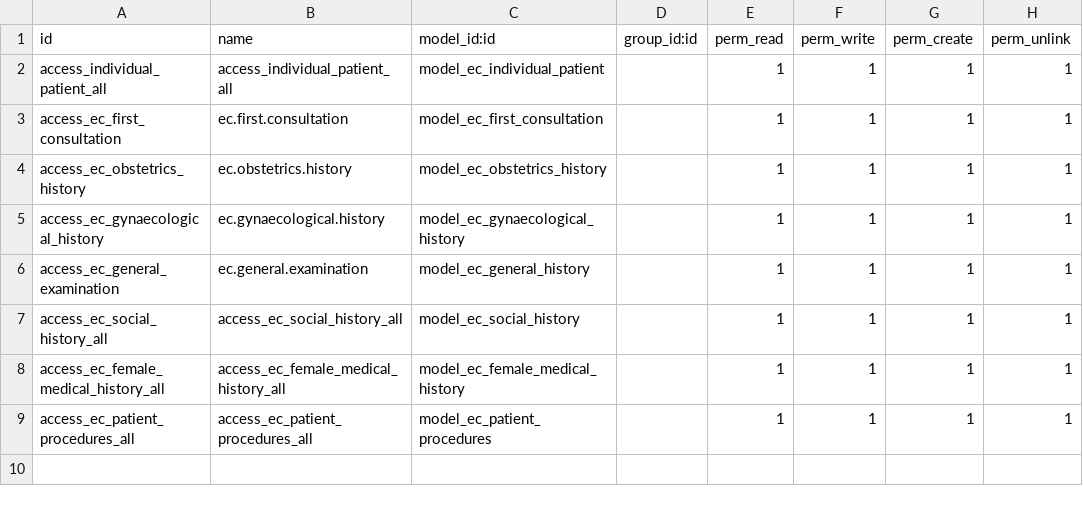
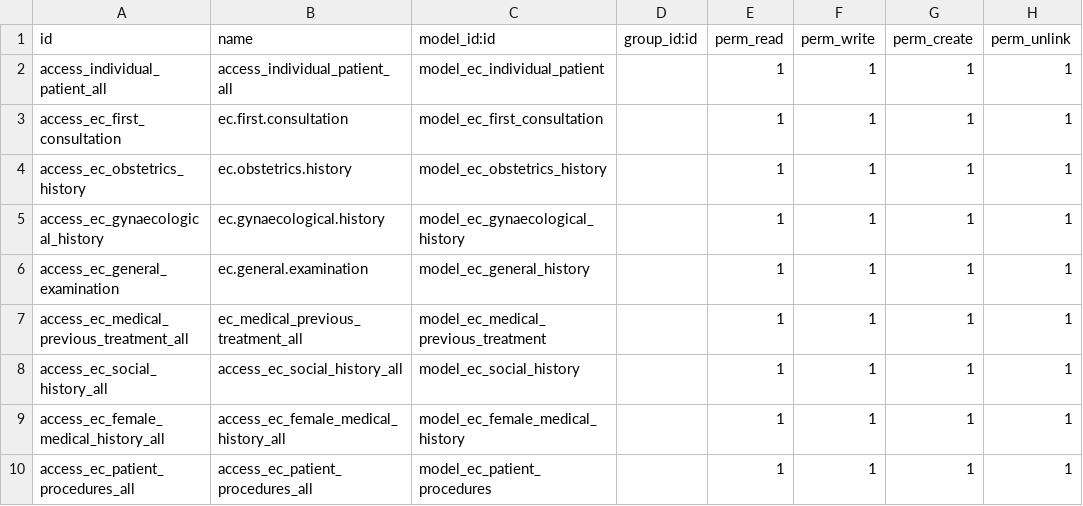
Before and after one commit to rashid6309/odoo16, a CSV file: custom/ecare_medical_history/security/ir.model.access.csv, drawn as a sheet; only a part is shown; the shorter side is filled out with more unchanged rows.

Commit message:
Timeline changes Previous Treatment

```diff
--- a/custom/ecare_medical_history/security/ir.model.access.csv
+++ b/custom/ecare_medical_history/security/ir.model.access.csv
@@ -6,2 +6,3 @@ access_ec_gynaecological_history,ec.gynaecological.history,model_ec_gynaecologic
 access_ec_general_examination,ec.general.examination,model_ec_general_history,,1,1,1,1
+access_ec_medical_previous_treatment_all,ec_medical_previous_treatment_all,model_ec_medical_previous_treatment,,1,1,1,1
 access_ec_social_history_all,access_ec_social_history_all,model_ec_social_history,,1,1,1,1
```
